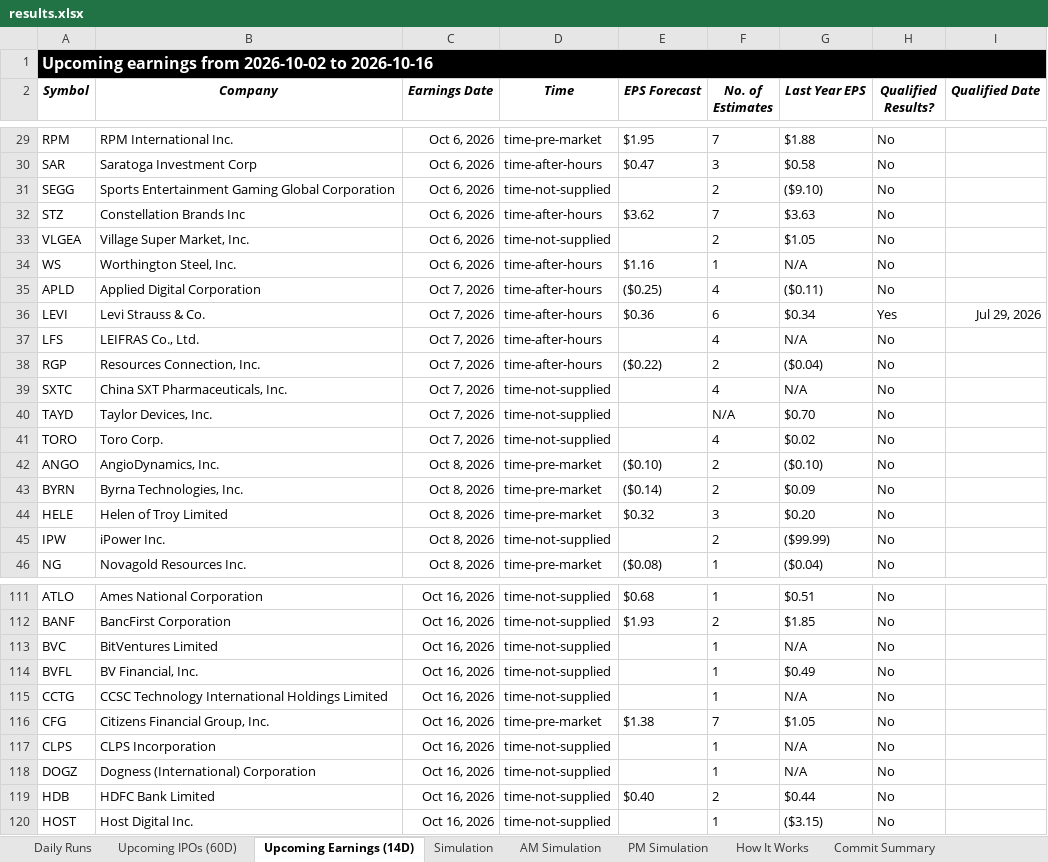
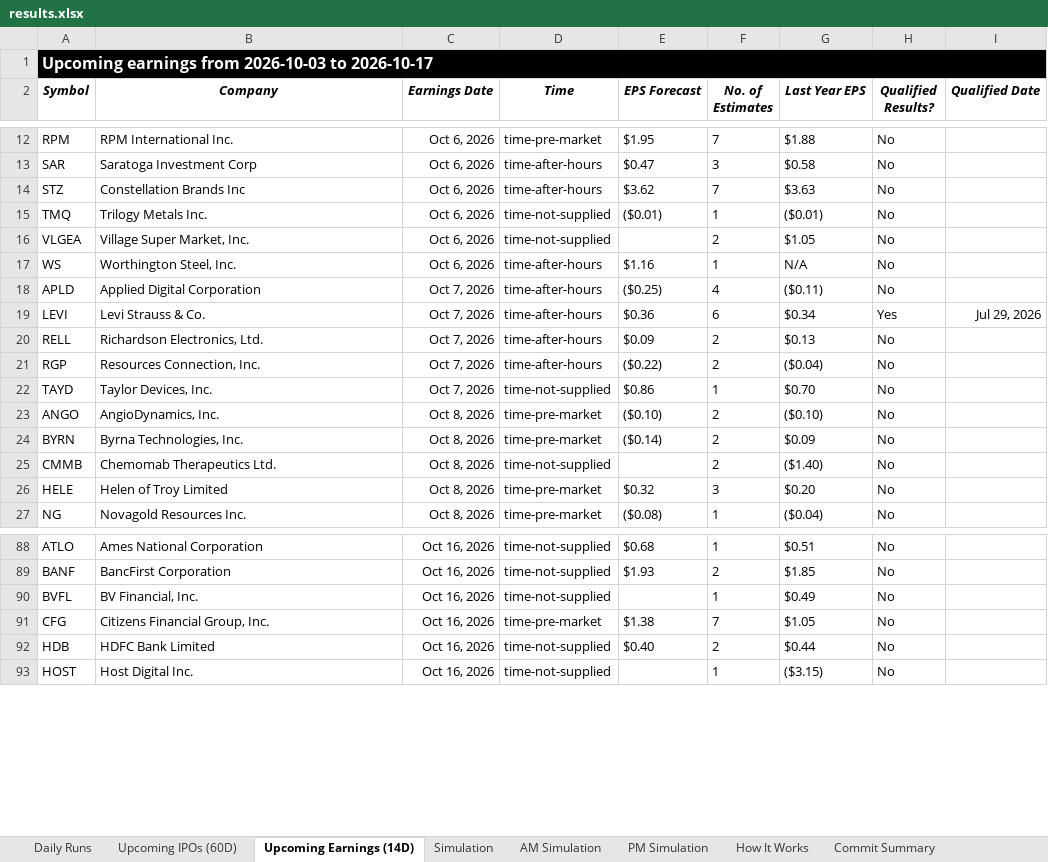
Before and after one commit to codenamev99/invest2.0, an Excel workbook: results.xlsx, sheet Upcoming Earnings (14D), drawn as a sheet; only a part is shown, gaps mark what is left out; values as stored, in another font and other column widths than the file's, no borders; removed rows and columns are numbered as before the commit, all else as after; the diff covers the shown part only; the diff names each change by its address in the sheet, - before the commit and + after, or states it on an @@ line.

```diff
--- a/results.xlsx (sheet Upcoming Earnings (14D))
+++ b/results.xlsx (sheet Upcoming Earnings (14D))
-A1 (Symbol): …earnings from 2026-10-02 to 2026-10-16
+A1 (Symbol): …earnings from 2026-10-03 to 2026-10-17
-row 31: SEGG | Sports Entertainment Gaming Global Corporation | Oct 6, 2026 | time-not-supplied |  | 2 | ($9.10) | No
+row 15: TMQ | Trilogy Metals Inc. | Oct 6, 2026 | time-not-supplied | ($0.01) | 1 | ($0.01) | No
-row 37: LFS | LEIFRAS Co., Ltd. | Oct 7, 2026 | time-after-hours |  | 4 | N/A | No
+row 20: RELL | Richardson Electronics, Ltd. | Oct 7, 2026 | time-after-hours | $0.09 | 2 | $0.13 | No
-row 39: SXTC | China SXT Pharmaceuticals, Inc. | Oct 7, 2026 | time-not-supplied |  | 4 | N/A | No
-E22 (EPS Forecast): (empty)
+E22 (EPS Forecast): $0.86
-F22 (No. of Estimates): N/A
+F22 (No. of Estimates): 1
-row 41: TORO | Toro Corp. | Oct 7, 2026 | time-not-supplied |  | 4 | $0.02 | No
+row 25: CMMB | Chemomab Therapeutics Ltd. | Oct 8, 2026 | time-not-supplied |  | 2 | ($1.40) | No
-row 45: IPW | iPower Inc. | Oct 8, 2026 | time-not-supplied |  | 2 | ($99.99) | No
-row 113: BVC | BitVentures Limited | Oct 16, 2026 | time-not-supplied |  | 1 | N/A | No
-row 115: CCTG | CCSC Technology International Holdings Limited | Oct 16, 2026 | time-not-supplied |  | 1 | N/A | No
-row 117: CLPS | CLPS Incorporation | Oct 16, 2026 | time-not-supplied |  | 1 | N/A | No
-row 118: DOGZ | Dogness (International) Corporation | Oct 16, 2026 | time-not-supplied |  | 1 | N/A | No
```
Also changed, not shown: 1 added row, 22 removed rows and 5 edited cells elsewhere in this sheet, sheet Daily Runs, sheet AM Simulation, sheet Simulation, sheet PM Simulation, sheet Upcoming IPOs (60D).
